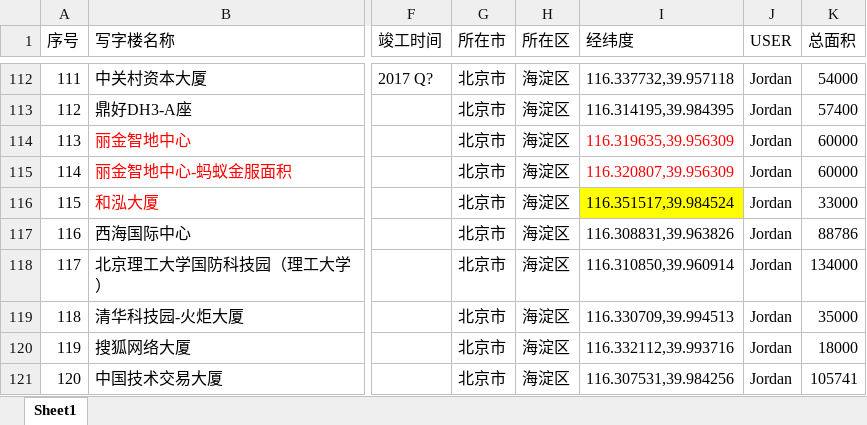
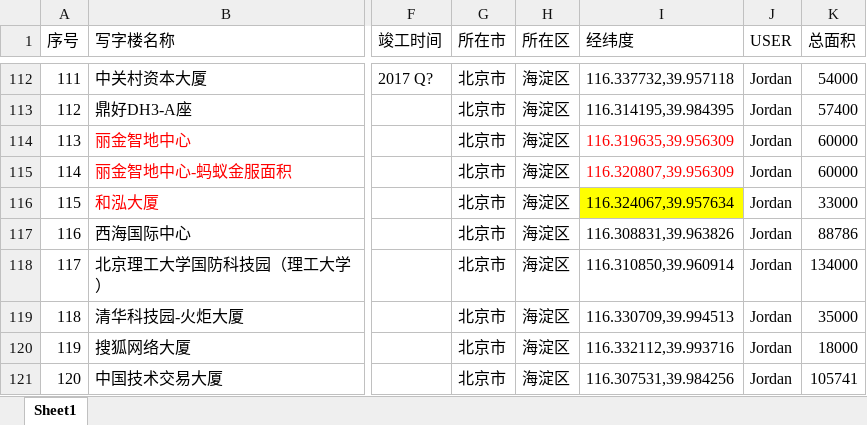
Before and after one commit to wateryh2004-beep/office-map, an Excel workbook: data.xlsx, sheet Sheet1, drawn as a sheet; only a part is shown, gaps mark what is left out; values as stored, in another font and other column widths than the file's, no borders; the diff names each change by its address in the sheet, - before the commit and + after, or states it on an @@ line.

Commit message:
feat: Admin 王五 updated data.xlsx

```diff
--- a/data.xlsx (sheet Sheet1)
+++ b/data.xlsx (sheet Sheet1)
-I116 (经纬度): 116.351517,39.984524
+I116 (经纬度): 116.324067,39.957634
```
